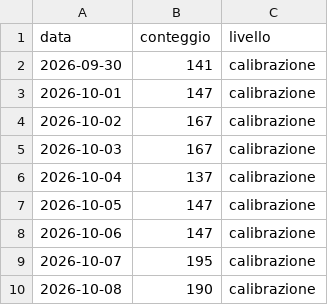
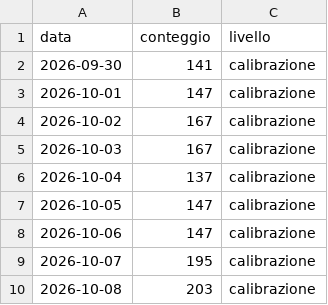
Before and after one commit to ingalessandrosessa-sudo/Trend, a CSV file: docs/dati/radar_storico_v2.csv, drawn as a sheet.

```diff
--- a/docs/dati/radar_storico_v2.csv
+++ b/docs/dati/radar_storico_v2.csv
@@ -9,2 +9,2 @@ data,conteggio,livello
 2026-10-07,195,calibrazione
-2026-10-08,190,calibrazione
+2026-10-08,203,calibrazione
```
Also changed, not shown: docs/dati/segnali_oggi.csv, 2 other files.
